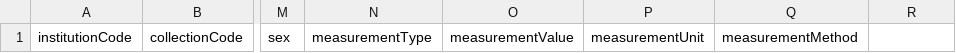
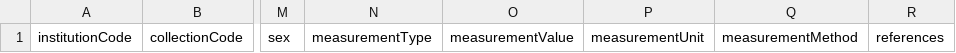
Before and after one commit to futres/template, a CSV file: user-download-neo.csv, drawn as a sheet; only a part is shown, gaps mark what is left out; the diff names each change by its address in the sheet, - before the commit and + after, or states it on an @@ line.

Commit message:
Update user-download-neo.csv

```diff
--- a/user-download-neo.csv
+++ b/user-download-neo.csv
-R1: (empty)
+R1: references
```
